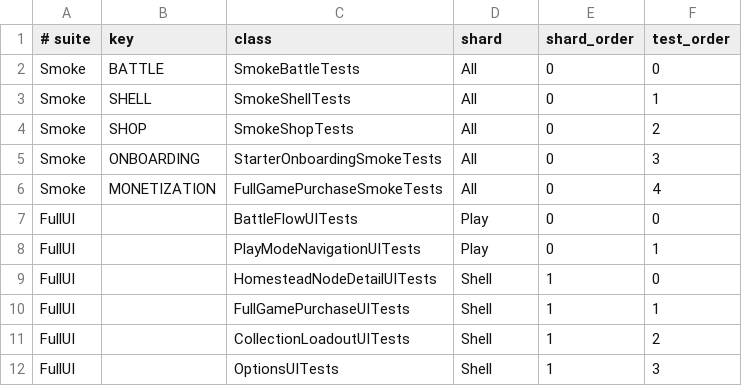
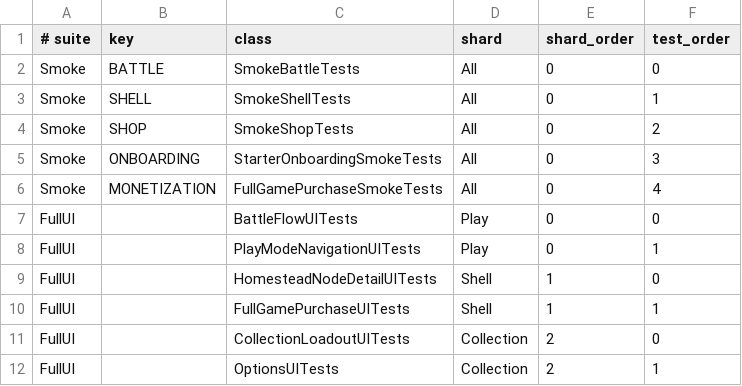
Before and after one commit to Talyen/Trinket, a TSV file: Scripts/config/ui-tests.tsv, drawn as a sheet.

Commit message:
Improve CI test fan-out and simulator build preparation

```diff
--- a/Scripts/config/ui-tests.tsv
+++ b/Scripts/config/ui-tests.tsv
@@ -10,3 +10,3 @@ FullUI||HomesteadNodeDetailUITests|Shell|1|0
 FullUI||FullGamePurchaseUITests|Shell|1|1
-FullUI||CollectionLoadoutUITests|Shell|1|2
-FullUI||OptionsUITests|Shell|1|3
+FullUI||CollectionLoadoutUITests|Collection|2|0
+FullUI||OptionsUITests|Collection|2|1
```
Also changed, not shown: 13 other files.
